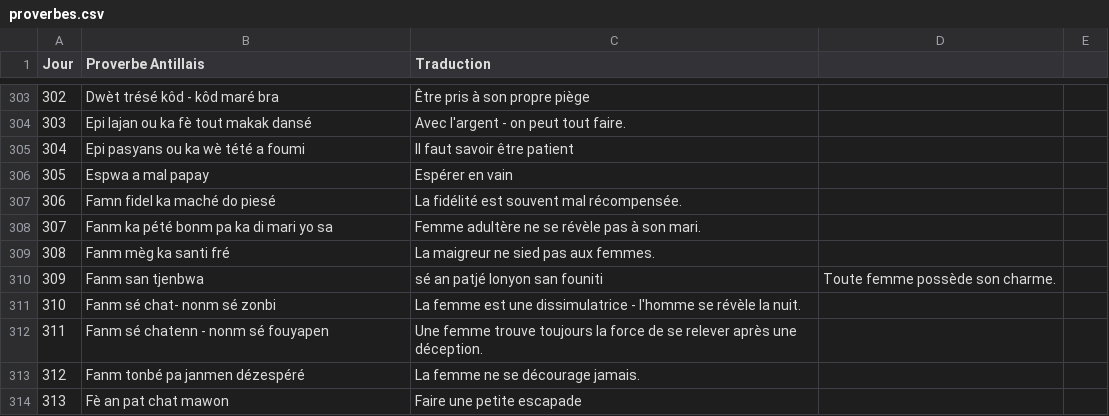
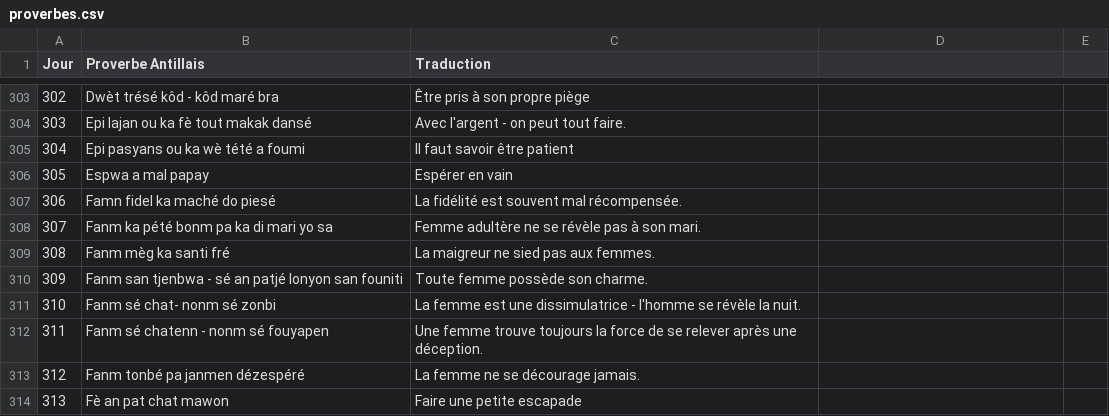
Before and after one commit to CreaSoley/maison, a CSV file: data/proverbes.csv, drawn as a sheet; only a part is shown, gaps mark what is left out.

Commit message:
Update proverbes.csv

```diff
--- a/data/proverbes.csv
+++ b/data/proverbes.csv
@@ -309,3 +309,3 @@ Jour,Proverbe Antillais,Traduction
 308,Fanm mèg ka santi fré,La maigreur ne sied pas aux femmes.
-309,Fanm san tjenbwa, sé an patjé lonyon san founiti,Toute femme possède son charme.
+309,Fanm san tjenbwa - sé an patjé lonyon san founiti,Toute femme possède son charme.
 310,Fanm sé chat- nonm sé zonbi,La femme est une dissimulatrice - l'homme se révèle la nuit.
```
